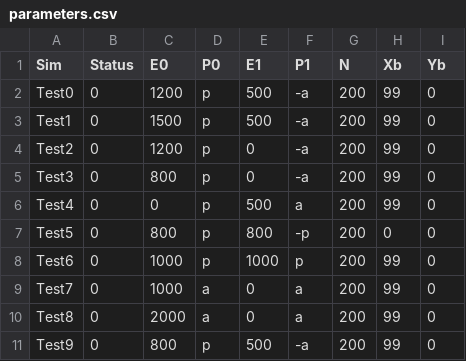
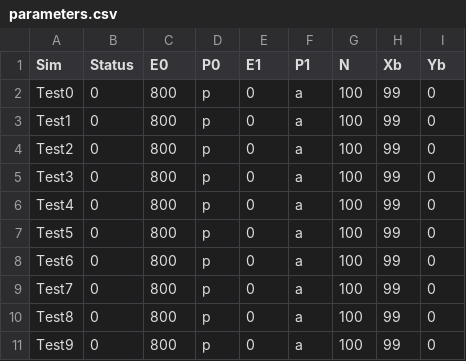
Before and after one commit to Jaros24/GAPA, a CSV file: simInput/parameters.csv, drawn as a sheet.

```diff
--- a/simInput/parameters.csv
+++ b/simInput/parameters.csv
@@ -1,11 +1,11 @@
 Sim,Status,E0,P0,E1,P1,N,Xb,Yb
-Test0,0,1200,p,500,-a,200,99,0
-Test1,0,1500,p,500,-a,200,99,0
-Test2,0,1200,p,0,-a,200,99,0
-Test3,0,800,p,0,-a,200,99,0
-Test4,0,0,p,500,a,200,99,0
-Test5,0,800,p,800,-p,200,0,0
-Test6,0,1000,p,1000,p,200,99,0
-Test7,0,1000,a,0,a,200,99,0
-Test8,0,2000,a,0,a,200,99,0
-Test9,0,800,p,500,-a,200,99,0
+Test0,0,800,p,0,a,100,99,0
+Test1,0,800,p,0,a,100,99,0
+Test2,0,800,p,0,a,100,99,0
+Test3,0,800,p,0,a,100,99,0
+Test4,0,800,p,0,a,100,99,0
+Test5,0,800,p,0,a,100,99,0
+Test6,0,800,p,0,a,100,99,0
+Test7,0,800,p,0,a,100,99,0
+Test8,0,800,p,0,a,100,99,0
+Test9,0,800,p,0,a,100,99,0
```
Also changed, not shown: 3 other files.
